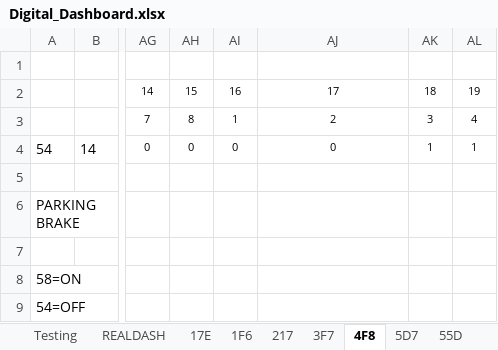
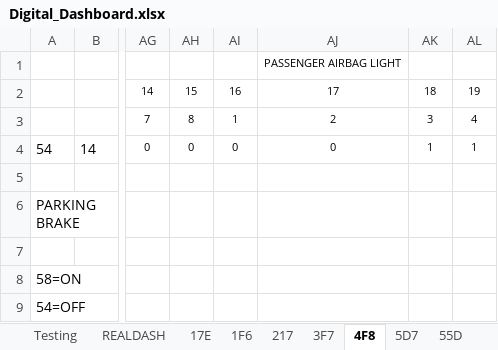
Before and after one commit to TheCosmicNebula/ClioIVDigitalDash, an Excel workbook: Digital_Dashboard.xlsx, sheet 4F8, drawn as a sheet; only a part is shown, gaps mark what is left out; values as stored, in another font and other column widths than the file's, no borders; the diff names each change by its address in the sheet, - before the commit and + after, or states it on an @@ line.

```diff
--- a/Digital_Dashboard.xlsx (sheet 4F8)
+++ b/Digital_Dashboard.xlsx (sheet 4F8)
-AJ1: (empty)
+AJ1: PASSENGER AIRBAG LIGHT
```
Also changed, not shown: 1 other file.
